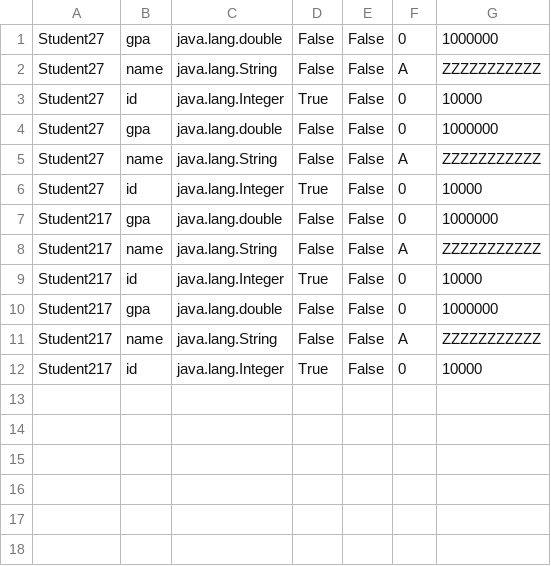
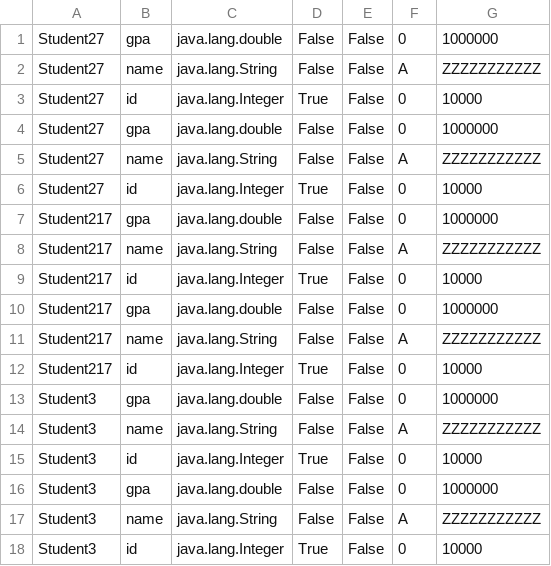
Before and after one commit to mareloraby/DB2Project, a CSV file: src/main/resources/metadata.csv, drawn as a sheet.

```diff
--- a/src/main/resources/metadata.csv
+++ b/src/main/resources/metadata.csv
@@ -12 +12,7 @@ Student217,name,java.lang.String,False,False,A,ZZZZZZZZZZZ
 Student217,id,java.lang.Integer,True,False,0,10000
+Student3,gpa,java.lang.double,False,False,0,1000000
+Student3,name,java.lang.String,False,False,A,ZZZZZZZZZZZ
+Student3,id,java.lang.Integer,True,False,0,10000
+Student3,gpa,java.lang.double,False,False,0,1000000
+Student3,name,java.lang.String,False,False,A,ZZZZZZZZZZZ
+Student3,id,java.lang.Integer,True,False,0,10000
```
Also changed, not shown: 2 other files.
